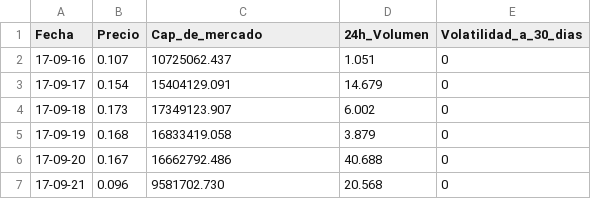
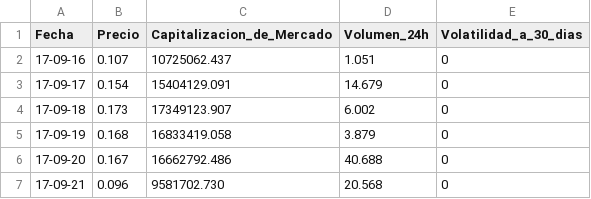
Before and after one commit to Faustoezquerra/PI_DA-main, a CSV file: ETL_API_coingenko/KPIs_elegidos_de_diez_cryptos/binancecoin.csv (was API_coingenko/KPIs_elegidos_de_diez_cryptos/binancecoin.csv), drawn as a sheet; only a part is shown.

```diff
--- a/API_coingenko/KPIs_elegidos_de_diez_cryptos/binancecoin.csv
+++ b/ETL_API_coingenko/KPIs_elegidos_de_diez_cryptos/binancecoin.csv
@@ -1,2 +1,2 @@
-Fecha,Precio,Cap_de_mercado,24h_Volumen,Volatilidad_a_30_dias
+Fecha,Precio,Capitalizacion_de_Mercado,Volumen_24h,Volatilidad_a_30_dias
 17-09-16,0.107,10725062.437,1.051,0
```
Also changed, not shown: ETL_API_coingenko/KPIs_elegidos_de_diez_cryptos/bitcoin.csv, ETL_API_coingenko/KPIs_elegidos_de_diez_cryptos/cardano.csv, 21 other files.
